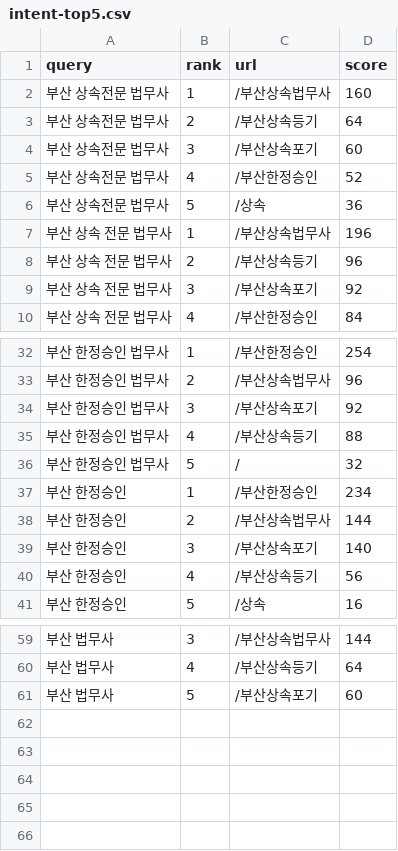
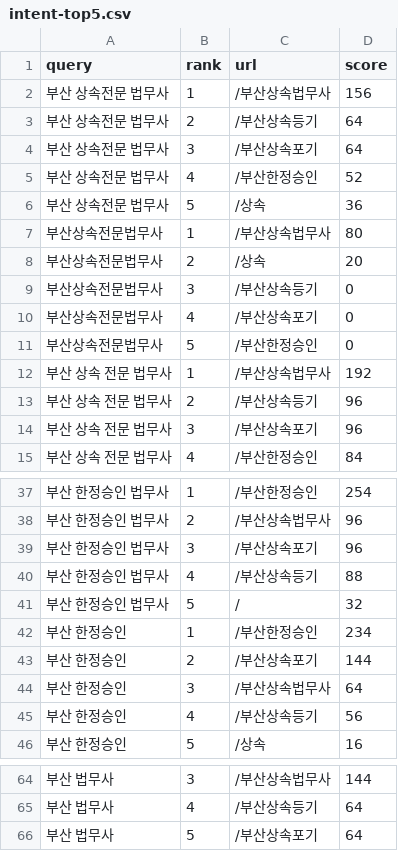
Before and after one commit to gyeonghwan95/daom, a CSV file: seo/inheritance/intent-top5.csv, drawn as a sheet; only a part is shown, gaps mark what is left out; the diff covers the shown part only.

```diff
--- a/seo/inheritance/intent-top5.csv
+++ b/seo/inheritance/intent-top5.csv
@@ -1,10 +1,15 @@
 query,rank,url,score
-부산 상속전문 법무사,1,/부산상속법무사,160
+부산 상속전문 법무사,1,/부산상속법무사,156
 부산 상속전문 법무사,2,/부산상속등기,64
-부산 상속전문 법무사,3,/부산상속포기,60
+부산 상속전문 법무사,3,/부산상속포기,64
 부산 상속전문 법무사,4,/부산한정승인,52
 부산 상속전문 법무사,5,/상속,36
-부산 상속 전문 법무사,1,/부산상속법무사,196
+부산상속전문법무사,1,/부산상속법무사,80
+부산상속전문법무사,2,/상속,20
+부산상속전문법무사,3,/부산상속등기,0
+부산상속전문법무사,4,/부산상속포기,0
+부산상속전문법무사,5,/부산한정승인,0
+부산 상속 전문 법무사,1,/부산상속법무사,192
 부산 상속 전문 법무사,2,/부산상속등기,96
-부산 상속 전문 법무사,3,/부산상속포기,92
+부산 상속 전문 법무사,3,/부산상속포기,96
 부산 상속 전문 법무사,4,/부산한정승인,84
@@ -33,3 +38,3 @@ query,rank,url,score
 부산 한정승인 법무사,2,/부산상속법무사,96
-부산 한정승인 법무사,3,/부산상속포기,92
+부산 한정승인 법무사,3,/부산상속포기,96
 부산 한정승인 법무사,4,/부산상속등기,88
@@ -37,4 +42,4 @@ query,rank,url,score
 부산 한정승인,1,/부산한정승인,234
-부산 한정승인,2,/부산상속법무사,144
-부산 한정승인,3,/부산상속포기,140
+부산 한정승인,2,/부산상속포기,144
+부산 한정승인,3,/부산상속법무사,64
 부산 한정승인,4,/부산상속등기,56
@@ -60,2 +65,2 @@ query,rank,url,score
 부산 법무사,4,/부산상속등기,64
-부산 법무사,5,/부산상속포기,60
+부산 법무사,5,/부산상속포기,64
```
Also changed, not shown: 7 edited cells elsewhere in this file, seo/inheritance/baseline-metadata.csv, seo/inheritance/baseline-routes.csv, 43 other files.
